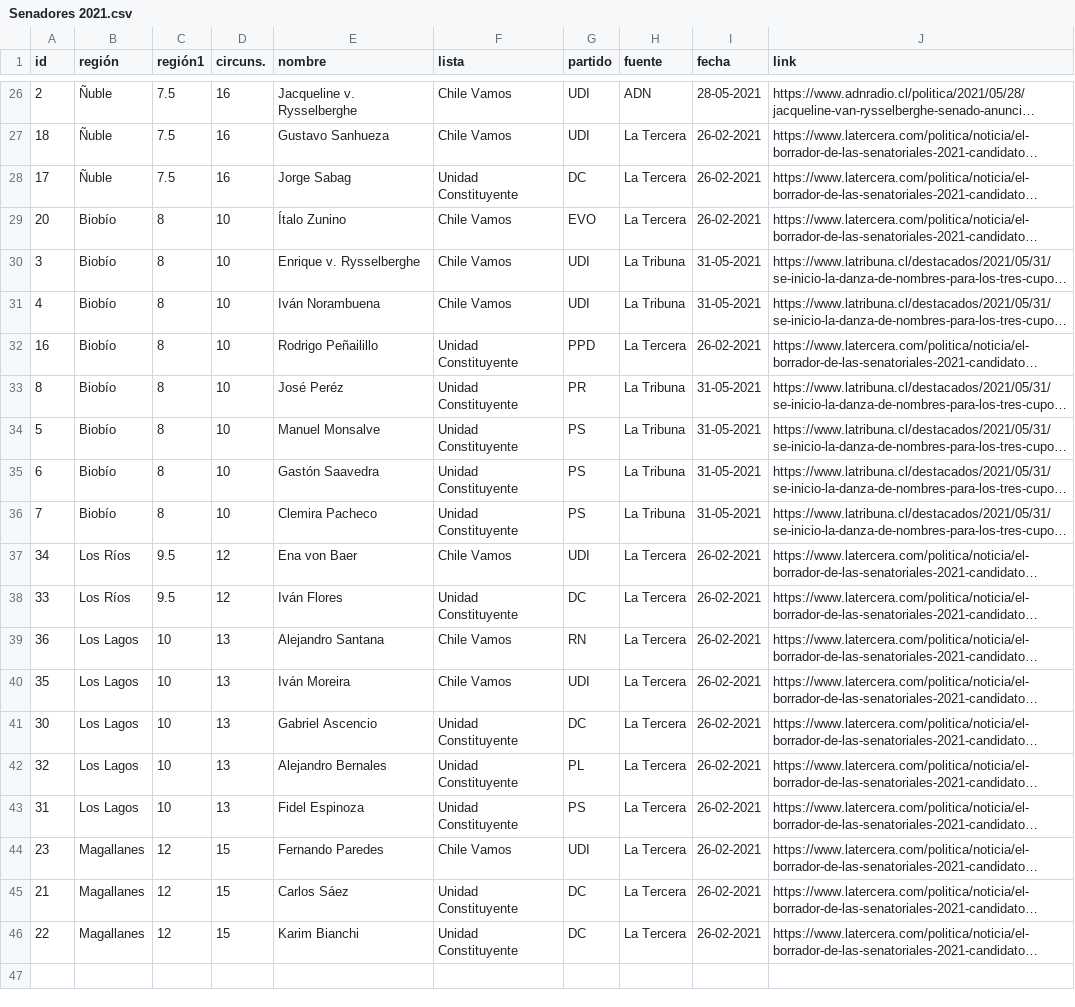
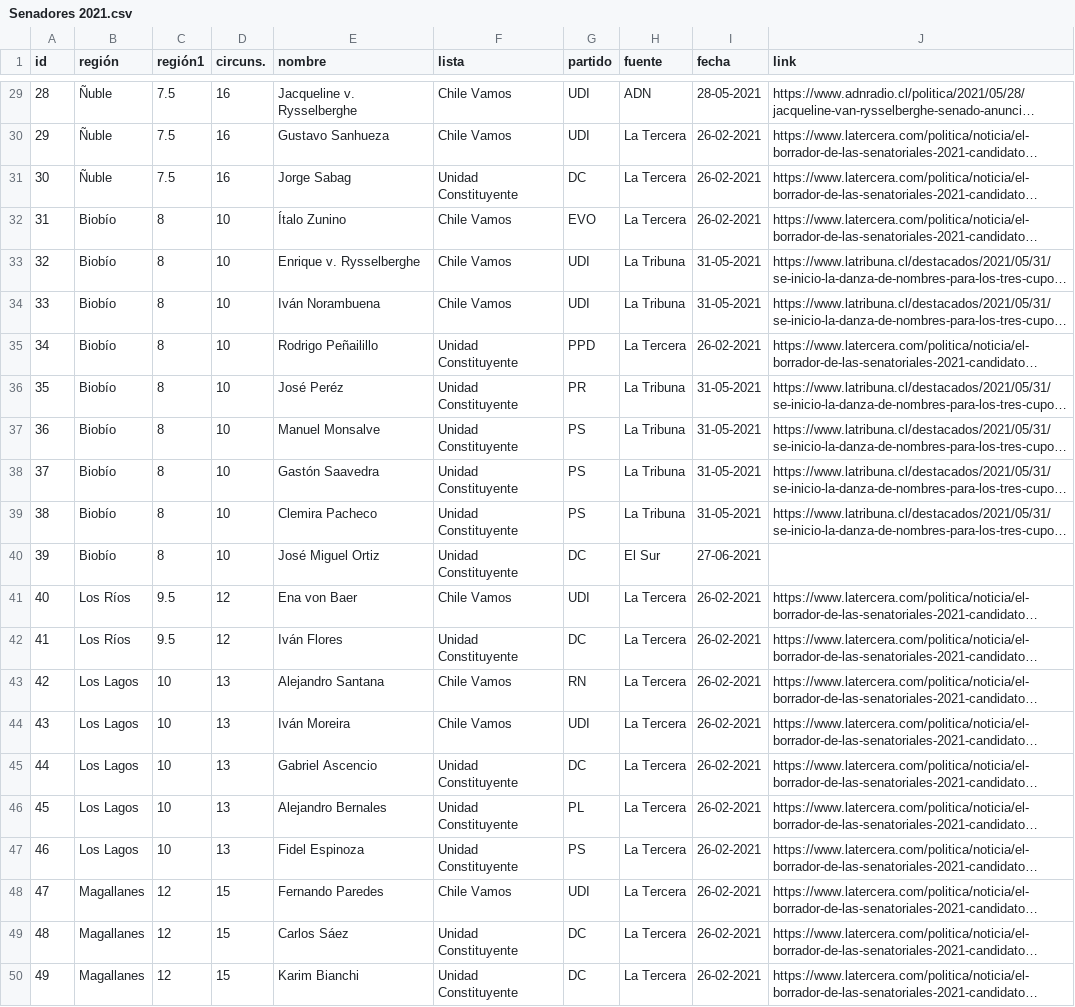
Before and after one commit to tresquintos/candidatos, a CSV file: Senadores 2021.csv, drawn as a sheet; only a part is shown, gaps mark what is left out; long unchanged cells end in …; addresses are those after the commit; the diff covers the shown part only; the diff names each change by its address in the sheet, - before the commit and + after, or states it on an @@ line.

```diff
--- a/Senadores 2021.csv
+++ b/Senadores 2021.csv
-A29 (id): 2
+A29 (id): 28
-A30 (id): 18
+A30 (id): 29
-A31 (id): 17
+A31 (id): 30
-A32 (id): 20
+A32 (id): 31
-A33 (id): 3
+A33 (id): 32
-A34 (id): 4
+A34 (id): 33
-A35 (id): 16
+A35 (id): 34
-A36 (id): 8
+A36 (id): 35
-A37 (id): 5
+A37 (id): 36
-A38 (id): 6
+A38 (id): 37
-A39 (id): 7
+A39 (id): 38
+row 40: 39 | Biobío | 8 | 10 | José Miguel Ortiz | Unidad Constituyente | DC | El Sur | 27-06-2021
-A41 (id): 34
+A41 (id): 40
-A42 (id): 33
+A42 (id): 41
-A43 (id): 36
+A43 (id): 42
-A44 (id): 35
+A44 (id): 43
-A45 (id): 30
+A45 (id): 44
-A46 (id): 32
+A46 (id): 45
-A47 (id): 31
+A47 (id): 46
-A48 (id): 23
+A48 (id): 47
-A49 (id): 21
+A49 (id): 48
-A50 (id): 22
+A50 (id): 49
```
Also changed, not shown: 3 added rows and 24 edited cells elsewhere in this file, Diputados 2021.csv.
